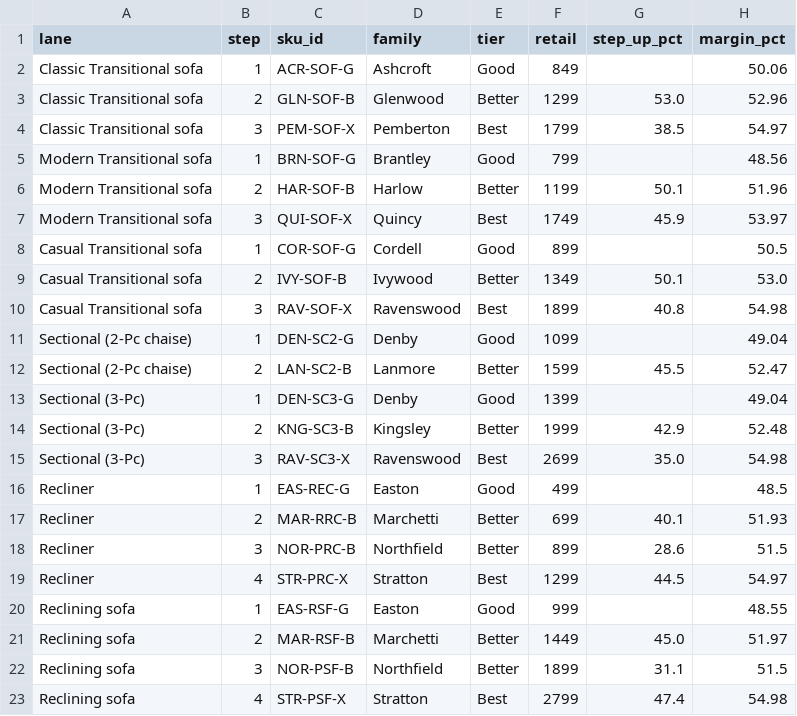
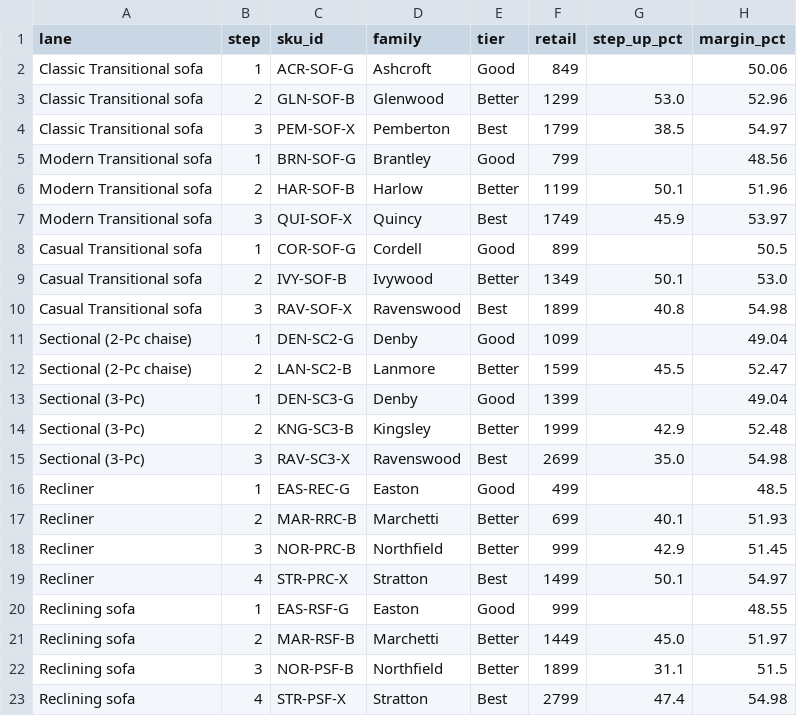
Before and after one commit to jfarmer222/SLFeed, a CSV file: data/tradeup_lanes.csv, drawn as a sheet.

```diff
--- a/data/tradeup_lanes.csv
+++ b/data/tradeup_lanes.csv
@@ -17,4 +17,4 @@ Recliner,1,EAS-REC-G,Easton,Good,499,,48.5
 Recliner,2,MAR-RRC-B,Marchetti,Better,699,40.1,51.93
-Recliner,3,NOR-PRC-B,Northfield,Better,899,28.6,51.5
-Recliner,4,STR-PRC-X,Stratton,Best,1299,44.5,54.97
+Recliner,3,NOR-PRC-B,Northfield,Better,999,42.9,51.45
+Recliner,4,STR-PRC-X,Stratton,Best,1499,50.1,54.97
 Reclining sofa,1,EAS-RSF-G,Easton,Good,999,,48.55
```
Also changed, not shown: data/frame_families.csv, data/sku_master.csv, 4 other files.
